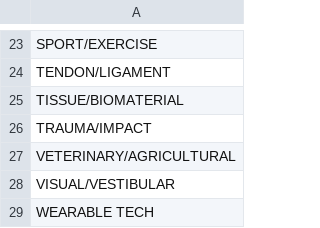
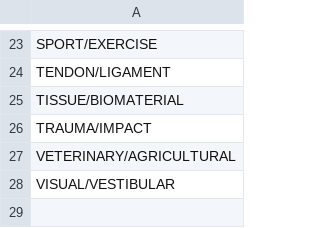
Before and after one commit to alcantarar/literature_update, a CSV file: Data/labels.csv, drawn as a sheet; only a part is shown, gaps mark what is left out; the diff names each change by its address in the sheet, - before the commit and + after, or states it on an @@ line.

Commit message:
rm wearables topic and set limit to 500 papers for training

```diff
--- a/Data/labels.csv
+++ b/Data/labels.csv
-row 29: WEARABLE TECH
```
Also changed, not shown: 6 other files.
